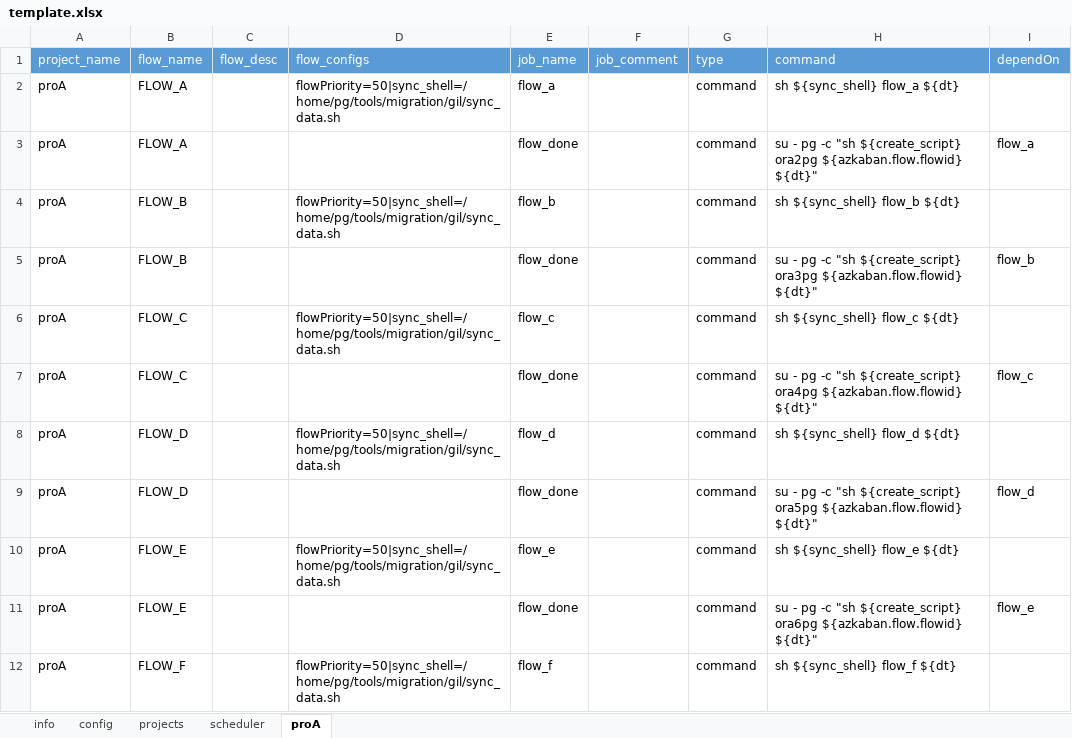
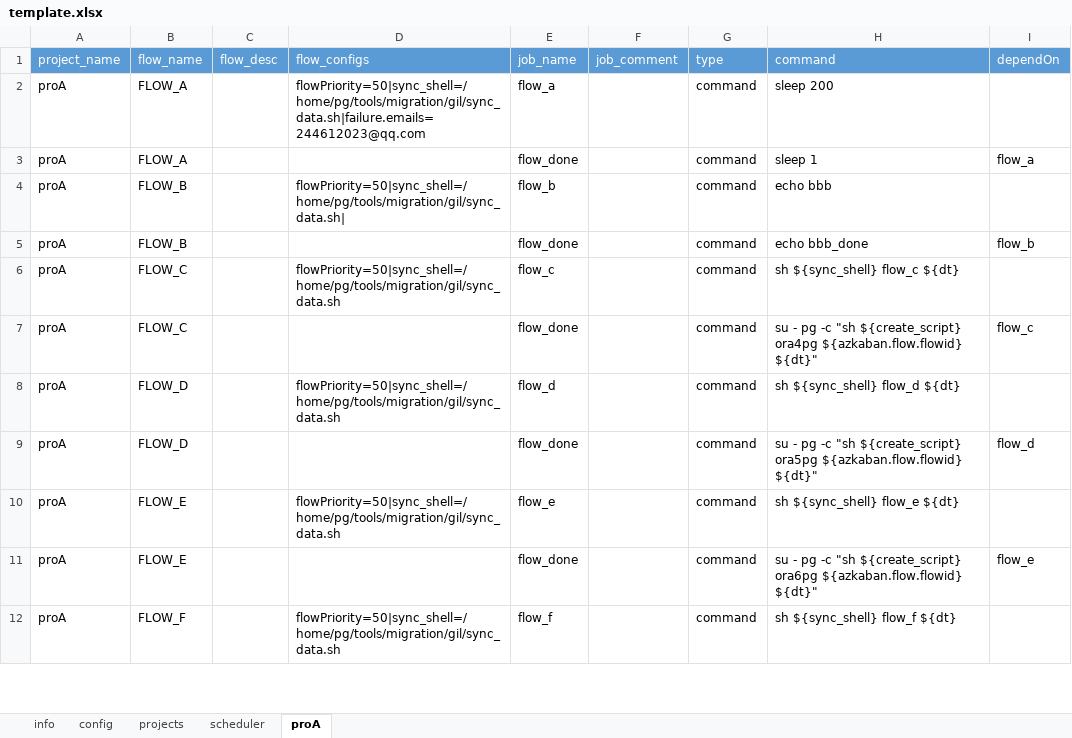
Before and after one commit to JingZhang-Cherish/azkaban_helper, an Excel workbook: docs/template.xlsx, sheet proA, drawn as a sheet; only a part is shown; values as stored, in another font and other column widths than the file's, no borders; the diff names each change by its address in the sheet, - before the commit and + after, or states it on an @@ line.

```diff
--- a/docs/template.xlsx (sheet proA)
+++ b/docs/template.xlsx (sheet proA)
-D2 (flow_configs): flowPriority=50|sync_shell=/home/pg/tools/migration/gil/sync_data.sh
+D2 (flow_configs): flowPriority=50|sync_shell=/home/pg/tools/migration/gil/sync_data.sh|failure.emails=244612023@qq.com
-H2 (command): sh ${sync_shell} flow_a ${dt}
+H2 (command): sleep 200
-H3 (command): su - pg -c "sh ${create_script} ora2pg ${azkaban.flow.flowid} ${dt}"
+H3 (command): sleep 1
-D4 (flow_configs): flowPriority=50|sync_shell=/home/pg/tools/migration/gil/sync_data.sh
+D4 (flow_configs): flowPriority=50|sync_shell=/home/pg/tools/migration/gil/sync_data.sh|
-H4 (command): sh ${sync_shell} flow_b ${dt}
+H4 (command): echo bbb
-H5 (command): su - pg -c "sh ${create_script} ora3pg ${azkaban.flow.flowid} ${dt}"
+H5 (command): echo bbb_done
```
Also changed, not shown: sheet scheduler, sheet config, 1 other file.
